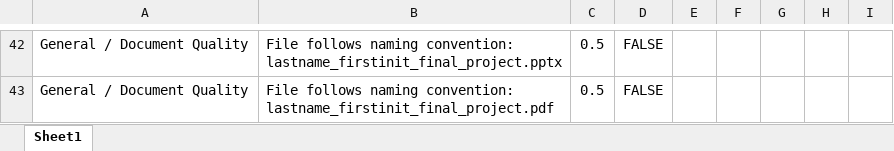
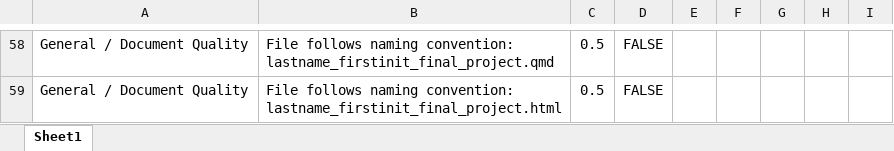
Before and after one commit to nwakim/PUBH_523_26F, an Excel workbook: docs/project/Final_project_rubric.xlsx, sheet Sheet1, drawn as a sheet; only a part is shown, gaps mark what is left out; values as stored, in another font and other column widths than the file's, no borders; addresses are those after the commit; the diff covers the shown part only; the diff names each change by its address in the sheet, - before the commit and + after, or states it on an @@ line.

Commit message:
adding project

```diff
--- a/docs/project/Final_project_rubric.xlsx (sheet Sheet1)
+++ b/docs/project/Final_project_rubric.xlsx (sheet Sheet1)
-B58: …naming convention: lastname_firstinit_final_project.pptx
+B58: …naming convention: lastname_firstinit_final_project.qmd
-B59: …naming convention: lastname_firstinit_final_project.pdf
+B59: …naming convention: lastname_firstinit_final_project.html
```
Also changed, not shown: 16 added rows, 24 edited cells and cell formats elsewhere in this sheet, formulas that keep their value, project/Final_Project_rubric.xlsx, 15 other files.
